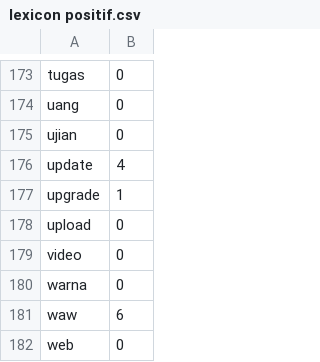
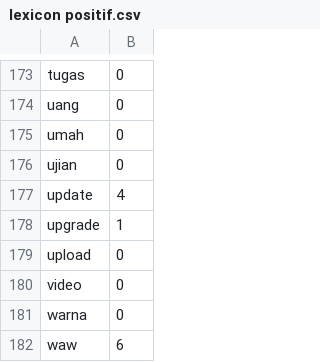
Before and after one commit to ririhadis/dataset-lexicon, a CSV file: lexicon positif.csv, drawn as a sheet; only a part is shown, gaps mark what is left out; the shorter side is filled out with more unchanged rows; the diff names each change by its address in the sheet, - before the commit and + after, or states it on an @@ line.

Commit message:
Update lexicon positif.csv

```diff
--- a/lexicon positif.csv
+++ b/lexicon positif.csv
+row 175: umah | 0
```
